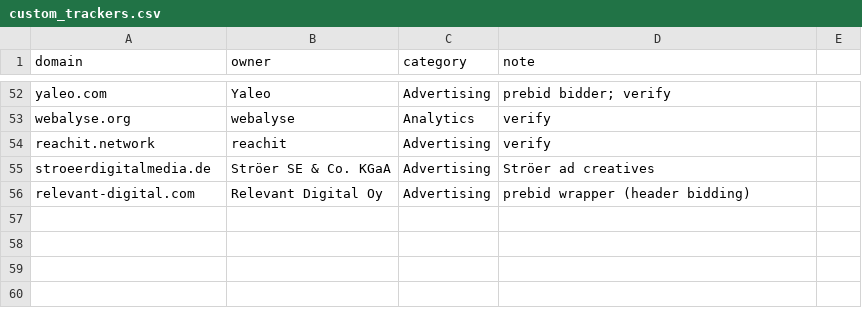
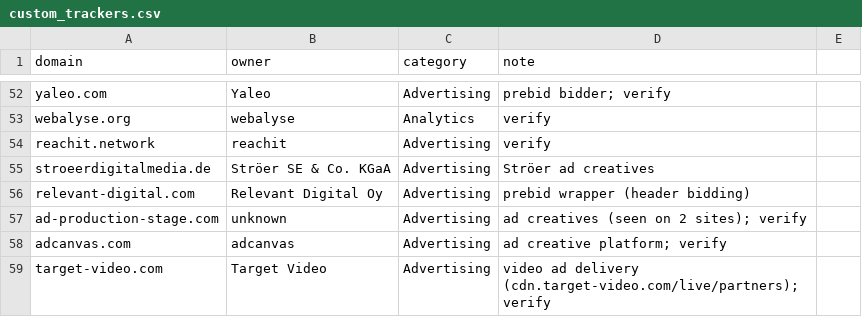
Before and after one commit to dinagudkova/weight-of-surveillance, a CSV file: lists/custom_trackers.csv, drawn as a sheet; only a part is shown, gaps mark what is left out; the diff names each change by its address in the sheet, - before the commit and + after, or states it on an @@ line.

```diff
--- a/lists/custom_trackers.csv
+++ b/lists/custom_trackers.csv
+row 57: ad-production-stage.com | unknown | Advertising | ad creatives (seen on 2 sites); verify
+row 58: adcanvas.com | adcanvas | Advertising | ad creative platform; verify
+row 59: target-video.com | Target Video | Advertising | video ad delivery (cdn.target-video.com/live/partners); verify
```
Also changed, not shown: lists/site_aliases.csv, 33 other files.
